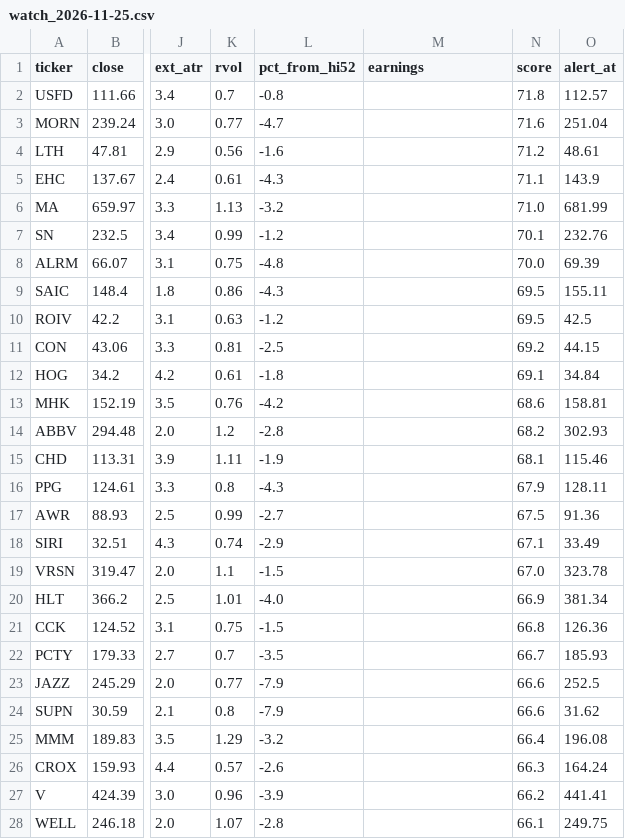
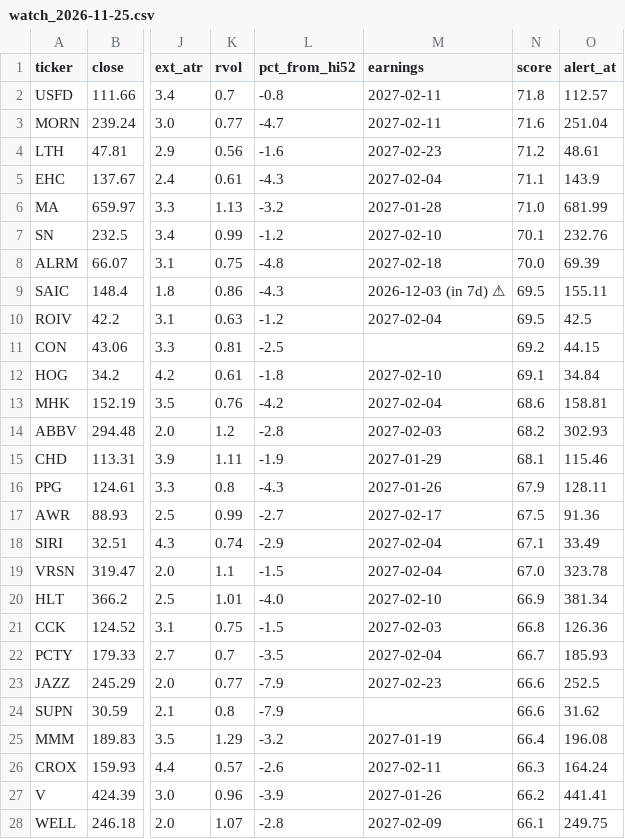
Before and after one commit to somashekarpoojahs/Stocks, a CSV file: scans/2026-11-25/watch_2026-11-25.csv, drawn as a sheet; only a part is shown, gaps mark what is left out; the diff covers the shown part only; the diff names each change by its address in the sheet, - before the commit and + after, or states it on an @@ line.

```diff
--- a/scans/2026-11-25/watch_2026-11-25.csv
+++ b/scans/2026-11-25/watch_2026-11-25.csv
-M2:M3 (earnings): (empty)
+M2:M3 (earnings): 2027-02-11
-M4 (earnings): (empty)
+M4 (earnings): 2027-02-23
-M5 (earnings): (empty)
+M5 (earnings): 2027-02-04
-M6 (earnings): (empty)
+M6 (earnings): 2027-01-28
-M7 (earnings): (empty)
+M7 (earnings): 2027-02-10
-M8 (earnings): (empty)
+M8 (earnings): 2027-02-18
-M9 (earnings): (empty)
+M9 (earnings): 2026-12-03 (in 7d) ⚠
-M10 (earnings): (empty)
+M10 (earnings): 2027-02-04
-M12 (earnings): (empty)
+M12 (earnings): 2027-02-10
-M13 (earnings): (empty)
+M13 (earnings): 2027-02-04
-M14 (earnings): (empty)
+M14 (earnings): 2027-02-03
-M15 (earnings): (empty)
+M15 (earnings): 2027-01-29
-M16 (earnings): (empty)
+M16 (earnings): 2027-01-26
-M17 (earnings): (empty)
+M17 (earnings): 2027-02-17
-M18:M19 (earnings): (empty)
+M18:M19 (earnings): 2027-02-04
-M20 (earnings): (empty)
+M20 (earnings): 2027-02-10
-M21 (earnings): (empty)
+M21 (earnings): 2027-02-03
-M22 (earnings): (empty)
+M22 (earnings): 2027-02-04
-M23 (earnings): (empty)
+M23 (earnings): 2027-02-23
-M25 (earnings): (empty)
+M25 (earnings): 2027-01-19
-M26 (earnings): (empty)
+M26 (earnings): 2027-02-11
-M27 (earnings): (empty)
+M27 (earnings): 2027-01-26
-M28 (earnings): (empty)
+M28 (earnings): 2027-02-09
```
Also changed, not shown: 3 edited cells elsewhere in this file, scans/2026-11-25/longs_2026-11-25.csv, scans/2026-11-25/restart_watch_2026-11-25.csv, 11 other files.
